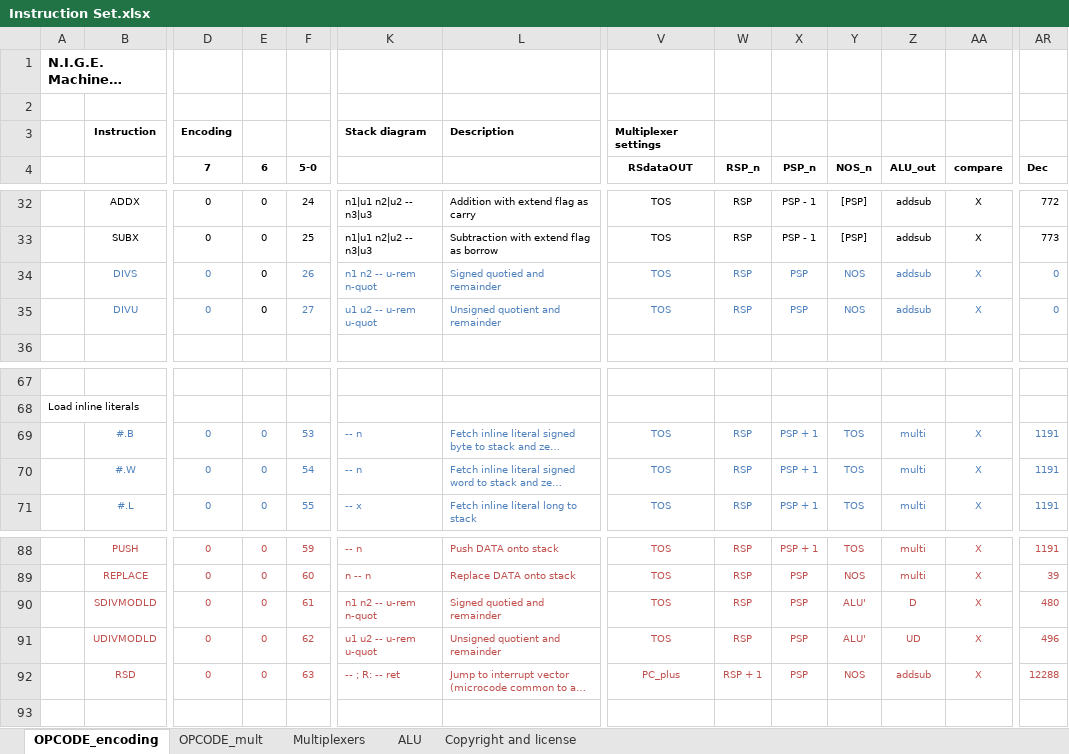
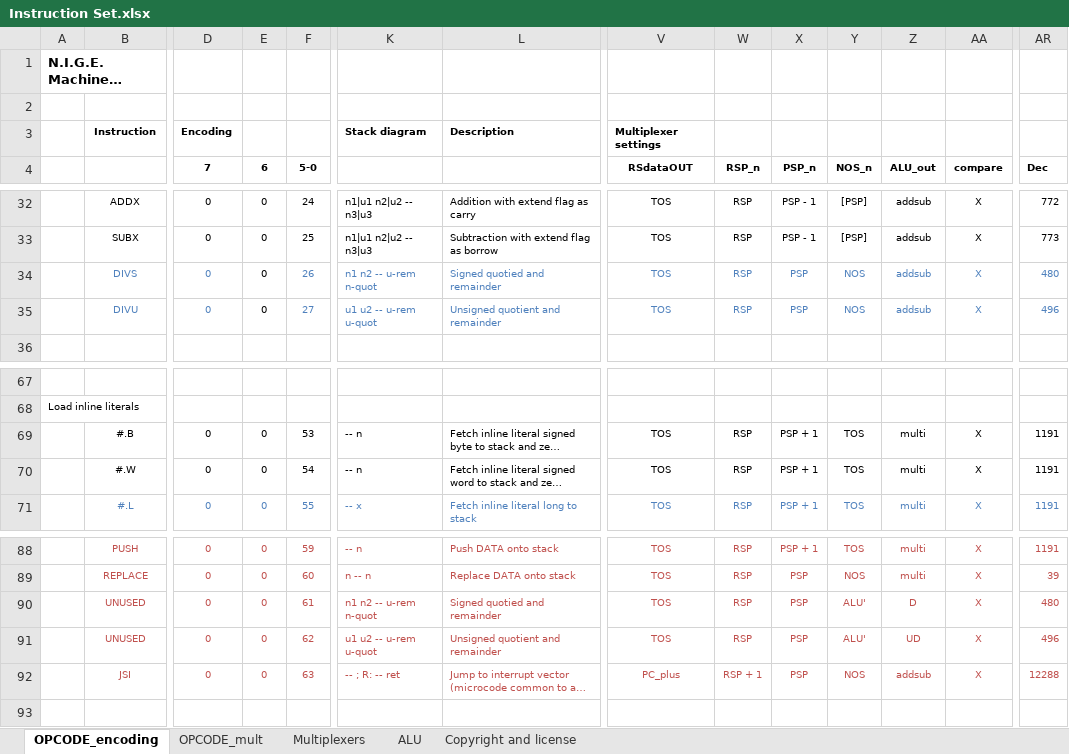
Before and after one commit to Anding/N.I.G.E.-Machine, an Excel workbook: Resources/Instruction Set.xlsx, sheet OPCODE_encoding, drawn as a sheet; only a part is shown, gaps mark what is left out; long unchanged cells end in …; values as stored, in another font and other column widths than the file's, no borders; the diff covers the shown part only; the diff names each change by its address in the sheet, - before the commit and + after, or states it on an @@ line.

```diff
--- a/Resources/Instruction Set.xlsx (sheet OPCODE_encoding)
+++ b/Resources/Instruction Set.xlsx (sheet OPCODE_encoding)
-AR34 (Dec): 0
+AR34 (Dec): 480
-AR35 (Dec): 0
+AR35 (Dec): 496
-B69:B70 text colour: #4F81BD
+B69:B70 text colour: black
-D69:F70 text colour: #4F81BD
+D69:F70 text colour: black
-K69:L70 text colour: #4F81BD
+K69:L70 text colour: black
-V69:AA70 text colour: #4F81BD
+V69:AA70 text colour: black
-AR69:AR70 text colour: #4F81BD
+AR69:AR70 text colour: black
-B90: SDIVMODLD
+B90: UNUSED
-B91: UDIVMODLD
+B91: UNUSED
-B92: RSD
+B92: JSI
```
Also changed, not shown: cell formats elsewhere in this sheet, 8 other files.
